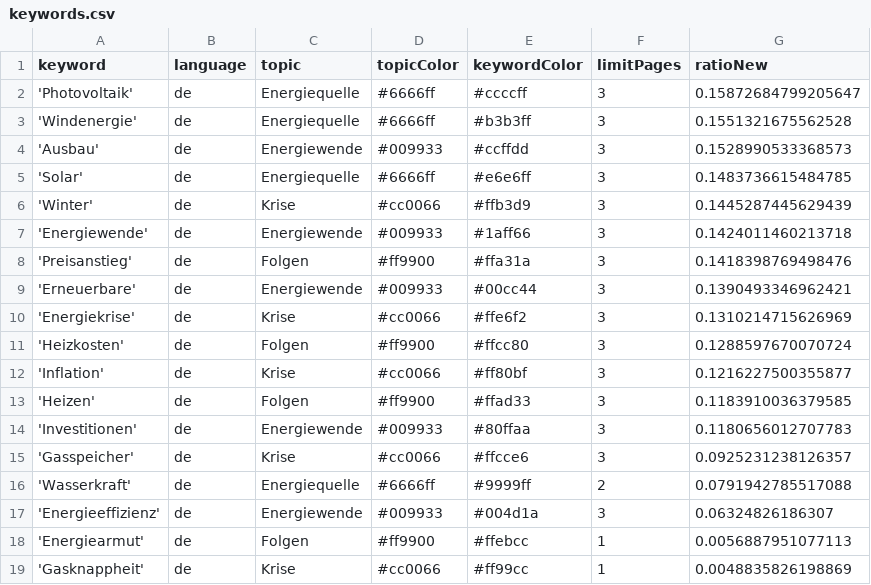
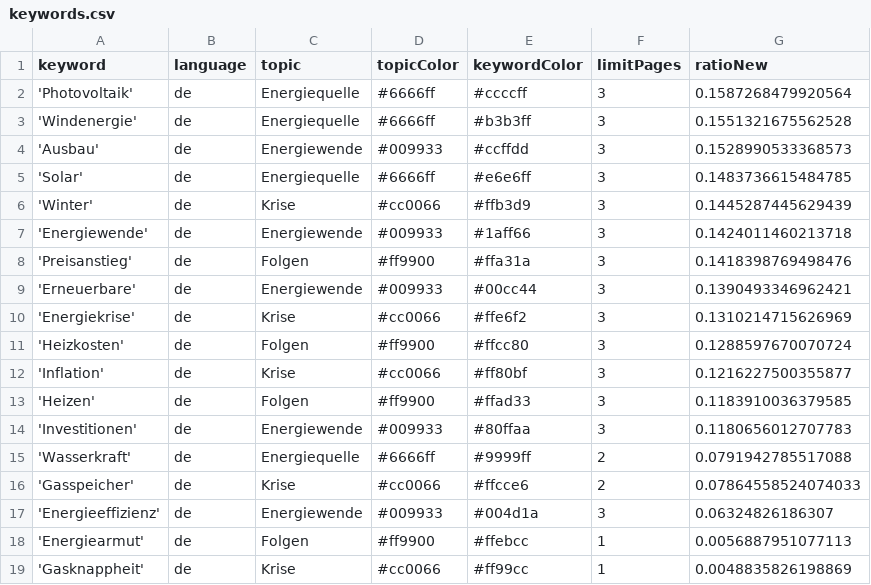
Before and after one commit to JoPhi24-news/winterIsComing, a CSV file: keywords.csv, drawn as a sheet.

Commit message:
Commit from GitHub Actions (harvest:0.0)

```diff
--- a/keywords.csv
+++ b/keywords.csv
@@ -1,3 +1,3 @@
 keyword,language,topic,topicColor,keywordColor,limitPages,ratioNew
-'Photovoltaik',de,Energiequelle,#6666ff,#ccccff,3,0.15872684799205647
+'Photovoltaik',de,Energiequelle,#6666ff,#ccccff,3,0.1587268479920564
 'Windenergie',de,Energiequelle,#6666ff,#b3b3ff,3,0.1551321675562528
@@ -14,4 +14,4 @@ keyword,language,topic,topicColor,keywordColor,limitPages,ratioNew
 'Investitionen',de,Energiewende,#009933,#80ffaa,3,0.1180656012707783
-'Gasspeicher',de,Krise,#cc0066,#ffcce6,3,0.0925231238126357
 'Wasserkraft',de,Energiequelle,#6666ff,#9999ff,2,0.0791942785517088
+'Gasspeicher',de,Krise,#cc0066,#ffcce6,2,0.07864558524074033
 'Energieeffizienz',de,Energiewende,#009933,#004d1a,3,0.06324826186307
```
